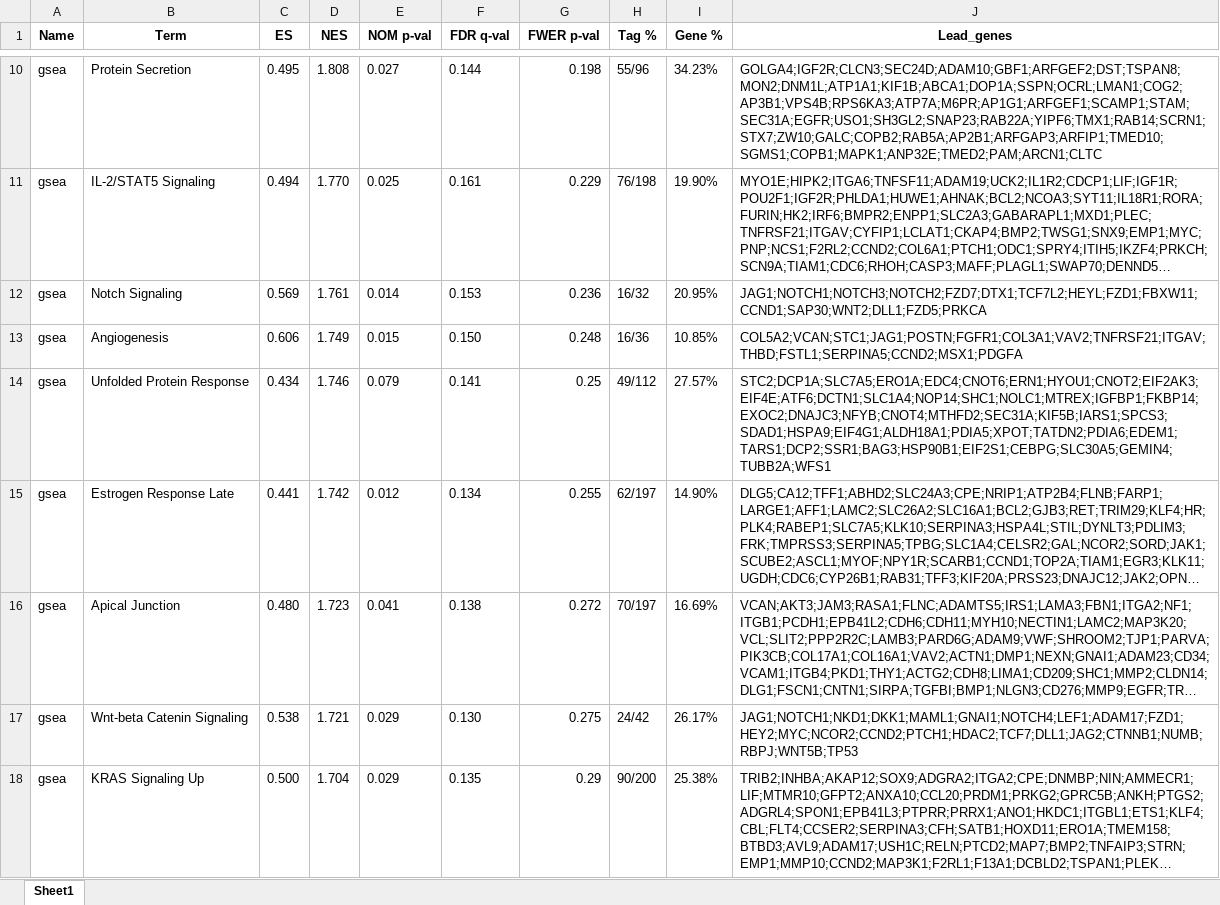
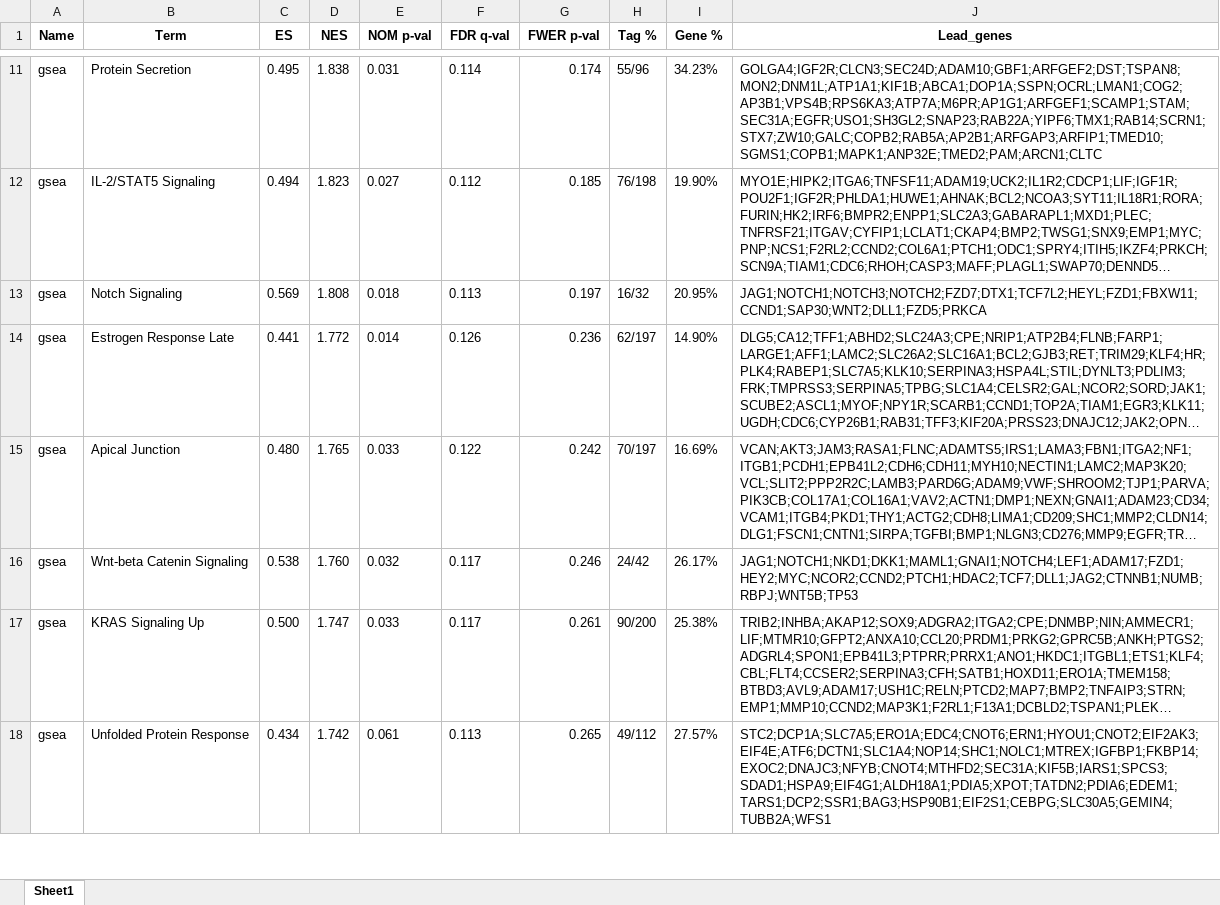
Before and after one commit to ahn2747/cancer_analysis, an Excel workbook: result_gsea/LUAD_FAT1_chip/LUAD_MSigDB_Hallmark_2020/gseapy.phenotype.gsea.report_cleaned.xlsx, sheet Sheet1, drawn as a sheet; only a part is shown, gaps mark what is left out; long unchanged cells end in …; values as stored, in another font and other column widths than the file's, no borders; removed rows and columns are numbered as before the commit, all else as after; the diff covers the shown part only; the diff names each change by its address in the sheet, - before the commit and + after, or states it on an @@ line.

```diff
--- a/result_gsea/LUAD_FAT1_chip/LUAD_MSigDB_Hallmark_2020/gseapy.phenotype.gsea.report_cleaned.xlsx (sheet Sheet1)
+++ b/result_gsea/LUAD_FAT1_chip/LUAD_MSigDB_Hallmark_2020/gseapy.phenotype.gsea.report_cleaned.xlsx (sheet Sheet1)
-D11 (NES): 1.808
+D11 (NES): 1.838
-E11 (NOM p-val): 0.027
+E11 (NOM p-val): 0.031
-F11 (FDR q-val): 0.144
+F11 (FDR q-val): 0.114
-G11 (FWER p-val): 0.198
+G11 (FWER p-val): 0.174
-D12 (NES): 1.770
+D12 (NES): 1.823
-E12 (NOM p-val): 0.025
+E12 (NOM p-val): 0.027
-F12 (FDR q-val): 0.161
+F12 (FDR q-val): 0.112
-G12 (FWER p-val): 0.229
+G12 (FWER p-val): 0.185
-D13 (NES): 1.761
+D13 (NES): 1.808
-E13 (NOM p-val): 0.014
+E13 (NOM p-val): 0.018
-F13 (FDR q-val): 0.153
+F13 (FDR q-val): 0.113
-G13 (FWER p-val): 0.236
+G13 (FWER p-val): 0.197
-row 13: gsea | Angiogenesis | 0.606 | 1.749 | 0.015 | 0.150 | 0.248 | 16/36 | 10.85% | COL5A2;VCAN;STC1;JAG1;POSTN;FGFR1;COL3A1;VAV2;TNFRSF21;ITGAV;THBD;FSTL1;SERPINA5;CCND2;MSX1;PDGFA
-row 14: gsea | Unfolded Protein Response | 0.434 | 1.746 | 0.079 | 0.141 | 0.25 | 49/112 | 27.57% | STC2;DCP1A;SLC7A5;ERO1A;EDC4;CNOT6;ERN1;HYOU1;CNOT2;EIF2AK3;EIF4E;ATF6;DCTN1;SLC1A4;NOP14;SHC1;NOLC1;MTREX;IGFBP1;FKBP14;EXOC2;DNAJC3;NFYB;CNOT4;MTHFD2;SEC31A;KIF5B;IARS1;SPCS3;SDAD1;HSPA9;EIF4G1;ALDH18A1;PDIA5;XPOT;TATDN2;PDIA6;EDEM1;TARS1;DCP2;SSR1;BAG3;HSP90B1;EIF2S1;CEBPG;SLC30A5;GEMIN4;TUBB2A;WFS1
-D14 (NES): 1.742
+D14 (NES): 1.772
-E14 (NOM p-val): 0.012
+E14 (NOM p-val): 0.014
-F14 (FDR q-val): 0.134
+F14 (FDR q-val): 0.126
-G14 (FWER p-val): 0.255
+G14 (FWER p-val): 0.236
-D15 (NES): 1.723
+D15 (NES): 1.765
-E15 (NOM p-val): 0.041
+E15 (NOM p-val): 0.033
-F15 (FDR q-val): 0.138
+F15 (FDR q-val): 0.122
-G15 (FWER p-val): 0.272
+G15 (FWER p-val): 0.242
-D16 (NES): 1.721
+D16 (NES): 1.760
-E16 (NOM p-val): 0.029
+E16 (NOM p-val): 0.032
-F16 (FDR q-val): 0.130
+F16 (FDR q-val): 0.117
-G16 (FWER p-val): 0.275
+G16 (FWER p-val): 0.246
-D17 (NES): 1.704
+D17 (NES): 1.747
-E17 (NOM p-val): 0.029
+E17 (NOM p-val): 0.033
-F17 (FDR q-val): 0.135
+F17 (FDR q-val): 0.117
-G17 (FWER p-val): 0.29
+G17 (FWER p-val): 0.261
+row 18: gsea | Unfolded Protein Response | 0.434 | 1.742 | 0.061 | 0.113 | 0.265 | 49/112 | 27.57% | STC2;DCP1A;SLC7A5;ERO1A;EDC4;CNOT6;ERN1;HYOU1;CNOT2;EIF2AK3;EIF4E;ATF6;DCTN1;SLC1A4;NOP14;SHC1;NOLC1;MTREX;IGFBP1;FKBP14;EXOC2;DNAJC3;NFYB;CNOT4;MTHFD2;SEC31A;KIF5B;IARS1;SPCS3;SDAD1;HSPA9;EIF4G1;ALDH18A1;PDIA5;XPOT;TATDN2;PDIA6;EDEM1;TARS1;DCP2;SSR1;BAG3;HSP90B1;EIF2S1;CEBPG;SLC30A5;GEMIN4;TUBB2A;WFS1
```
Also changed, not shown: 7 added rows, 6 removed rows and 139 edited cells elsewhere in this sheet, result_gsea/LUAD_FAT1_chip/LUAD_KEGG_2021_Human/LUAD_GSEA_KEGG_2021_Human_results.xlsx, result_gsea/LUAD_FAT1_chip/LUAD_KEGG_2021_Human/gseapy.phenotype.gsea.report_cleaned.xlsx, 46 other files.
